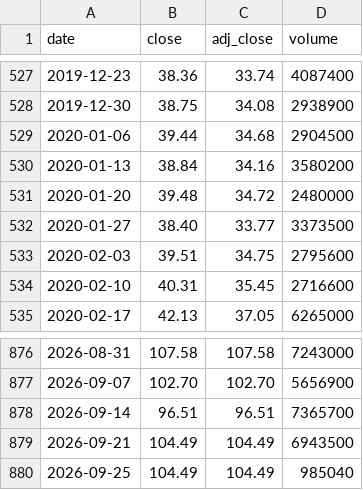
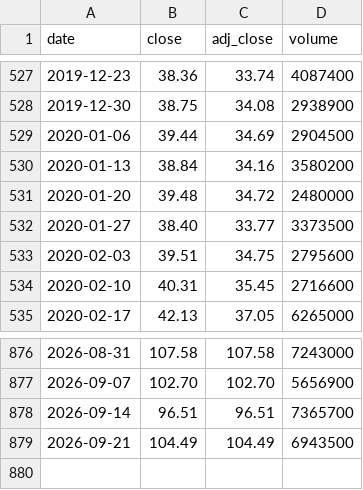
Before and after one commit to cri8-gemini/cri8-gemini.github.io, a CSV file: data/stocks/CAKE.csv, drawn as a sheet; only a part is shown, gaps mark what is left out.

```diff
--- a/data/stocks/CAKE.csv
+++ b/data/stocks/CAKE.csv
@@ -528,3 +528,3 @@ date,close,adj_close,volume
 2019-12-30,38.75,34.08,2938900
-2020-01-06,39.44,34.68,2904500
+2020-01-06,39.44,34.69,2904500
 2020-01-13,38.84,34.16,3580200
@@ -879,2 +879 @@ date,close,adj_close,volume
 2026-09-21,104.49,104.49,6943500
-2026-09-25,104.49,104.49,985040
```
Also changed, not shown: data/newsline_issues.csv, data/stocks/DPZ.csv, 10 other files.
